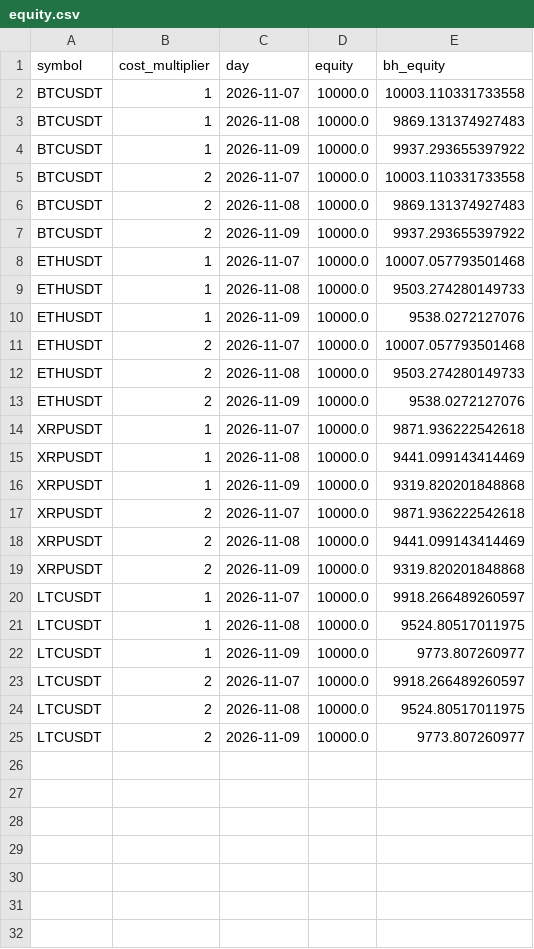
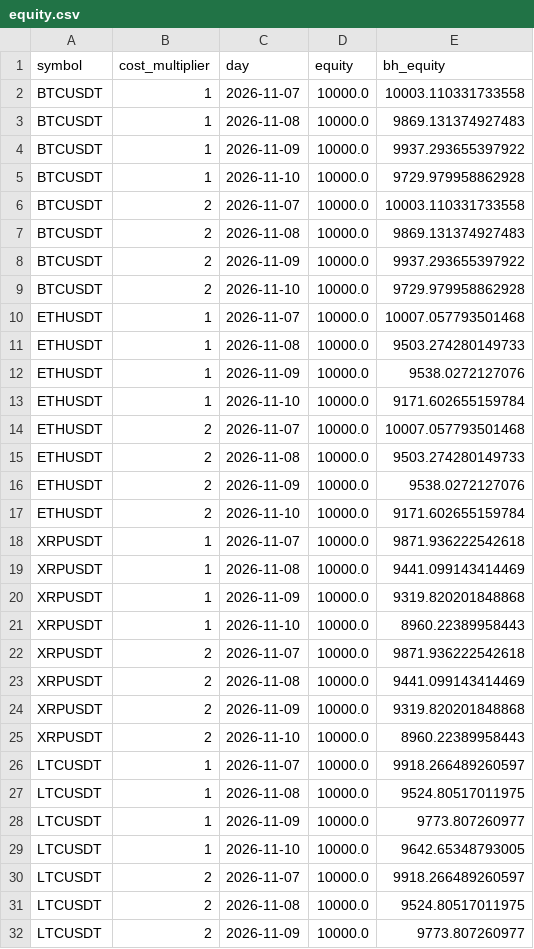
Before and after one commit to sedlacekpetrsp-crypto/xrp-bot-v6., a CSV file: research/forward/rsi2_pullback/equity.csv, drawn as a sheet; only a part is shown; the diff covers the shown part only.

```diff
--- a/research/forward/rsi2_pullback/equity.csv
+++ b/research/forward/rsi2_pullback/equity.csv
@@ -4,2 +4,3 @@ BTCUSDT,1,2026-11-08,10000.0,9869.131374927483
 BTCUSDT,1,2026-11-09,10000.0,9937.293655397922
+BTCUSDT,1,2026-11-10,10000.0,9729.979958862928
 BTCUSDT,2,2026-11-07,10000.0,10003.110331733558
@@ -7,2 +8,3 @@ BTCUSDT,2,2026-11-08,10000.0,9869.131374927483
 BTCUSDT,2,2026-11-09,10000.0,9937.293655397922
+BTCUSDT,2,2026-11-10,10000.0,9729.979958862928
 ETHUSDT,1,2026-11-07,10000.0,10007.057793501468
@@ -10,2 +12,3 @@ ETHUSDT,1,2026-11-08,10000.0,9503.274280149733
 ETHUSDT,1,2026-11-09,10000.0,9538.0272127076
+ETHUSDT,1,2026-11-10,10000.0,9171.602655159784
 ETHUSDT,2,2026-11-07,10000.0,10007.057793501468
@@ -13,2 +16,3 @@ ETHUSDT,2,2026-11-08,10000.0,9503.274280149733
 ETHUSDT,2,2026-11-09,10000.0,9538.0272127076
+ETHUSDT,2,2026-11-10,10000.0,9171.602655159784
 XRPUSDT,1,2026-11-07,10000.0,9871.936222542618
@@ -16,2 +20,3 @@ XRPUSDT,1,2026-11-08,10000.0,9441.099143414469
 XRPUSDT,1,2026-11-09,10000.0,9319.820201848868
+XRPUSDT,1,2026-11-10,10000.0,8960.22389958443
 XRPUSDT,2,2026-11-07,10000.0,9871.936222542618
@@ -19,2 +24,3 @@ XRPUSDT,2,2026-11-08,10000.0,9441.099143414469
 XRPUSDT,2,2026-11-09,10000.0,9319.820201848868
+XRPUSDT,2,2026-11-10,10000.0,8960.22389958443
 LTCUSDT,1,2026-11-07,10000.0,9918.266489260597
@@ -22,2 +28,3 @@ LTCUSDT,1,2026-11-08,10000.0,9524.80517011975
 LTCUSDT,1,2026-11-09,10000.0,9773.807260977
+LTCUSDT,1,2026-11-10,10000.0,9642.65348793005
 LTCUSDT,2,2026-11-07,10000.0,9918.266489260597
```
Also changed, not shown: 1 added row elsewhere in this file, 3 other files.
